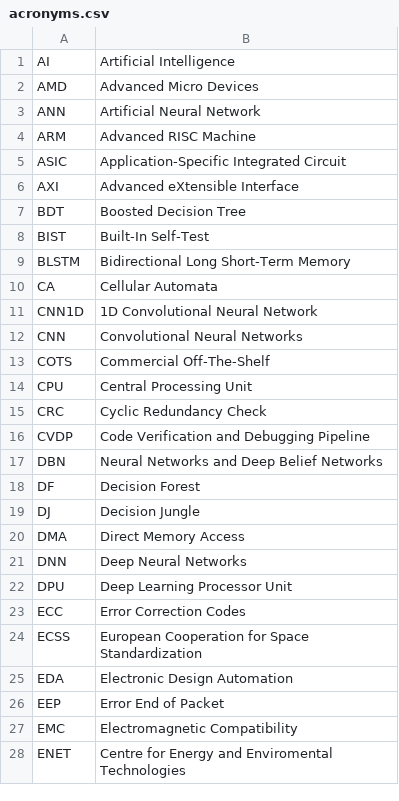
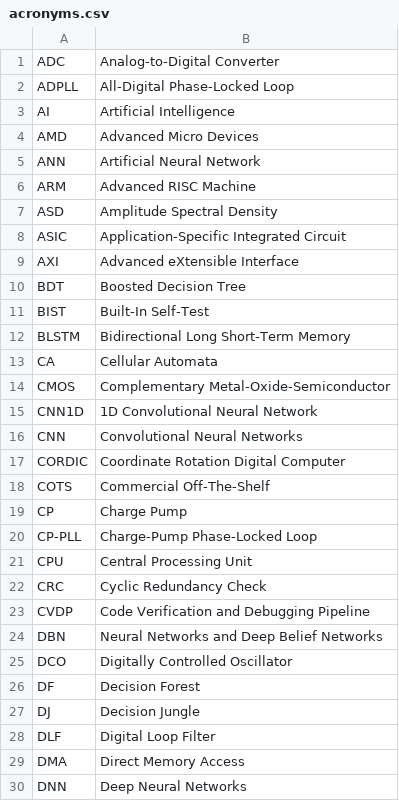
Before and after one commit to jtplaarj/acronyms, a CSV file: acronyms.csv, drawn as a sheet; only a part is shown; the shorter side is filled out with more unchanged rows; the diff covers the shown part only; the diff names each change by its address in the sheet, - before the commit and + after, or states it on an @@ line.

Commit message:
feat: ADPLL

```diff
--- a/acronyms.csv
+++ b/acronyms.csv
+row 1: ADC | Analog-to-Digital Converter
+row 2: ADPLL | All-Digital Phase-Locked Loop
+row 7: ASD | Amplitude Spectral Density
+row 14: CMOS | Complementary Metal-Oxide-Semiconductor
+row 17: CORDIC | Coordinate Rotation Digital Computer
+row 19: CP | Charge Pump
+row 20: CP-PLL | Charge-Pump Phase-Locked Loop
+row 25: DCO | Digitally Controlled Oscillator
+row 28: DLF | Digital Loop Filter
```
Also changed, not shown: 17 added rows elsewhere in this file, 1 other file.
